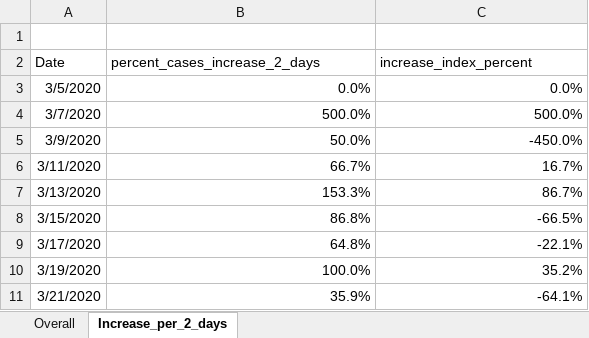
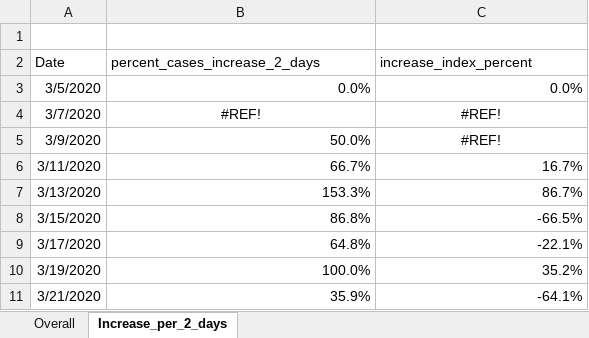
Before and after one commit to roldanalex/COVID_19_Peru, an Excel workbook: data/COVID19_Peru.xlsx, sheet Increase_per_2_days, drawn as a sheet; only a part is shown; values as stored, in another font and other column widths than the file's, no borders; table styles not drawn; the diff names each change by its address in the sheet, - before the commit and + after, or states it on an @@ line.

```diff
--- a/data/COVID19_Peru.xlsx (sheet Increase_per_2_days)
+++ b/data/COVID19_Peru.xlsx (sheet Increase_per_2_days)
-B4 (percent_cases_increase_2_days): 500.0%
+B4 (percent_cases_increase_2_days): #REF!
-B4:C4 alignment: right
+B4:C4 alignment: center
-C4 (increase_index_percent): 500.0%
+C4 (increase_index_percent): #REF!
-C5 (increase_index_percent): -450.0%
+C5 (increase_index_percent): #REF!
-C5 alignment: right
+C5 alignment: center
```
Also changed, not shown: sheet Overall, formulas that keep their value, 14 other files.
